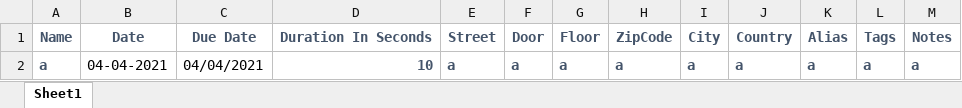
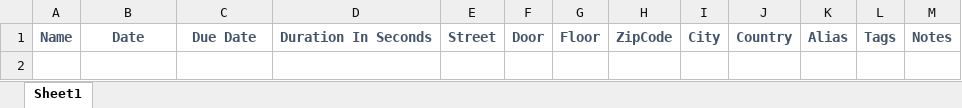
Before and after one commit to rgoncalves95/taskerAI, an Excel workbook: TaskerAI/Resources/tasks.xlsx, sheet Sheet1, drawn as a sheet; values as stored, in another font and other column widths than the file's, no borders; the diff names each change by its address in the sheet, - before the commit and + after, or states it on an @@ line.

```diff
--- a/TaskerAI/Resources/tasks.xlsx (sheet Sheet1)
+++ b/TaskerAI/Resources/tasks.xlsx (sheet Sheet1)
-row 2: a | 04-04-2021 | 04/04/2021 | 10 | a | a | a | a | a | a | a | a | a
```
Also changed, not shown: 19 other files.
